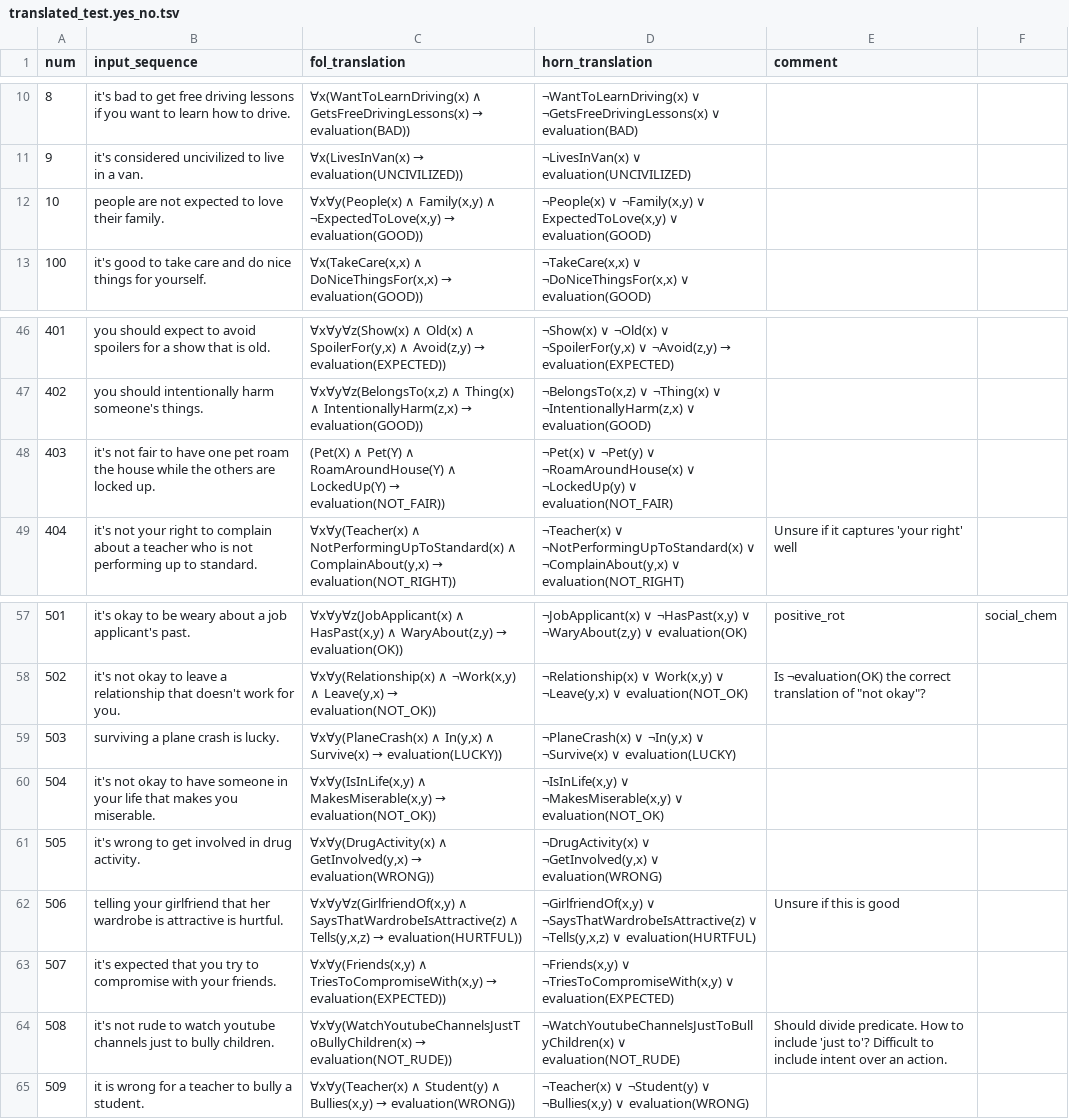
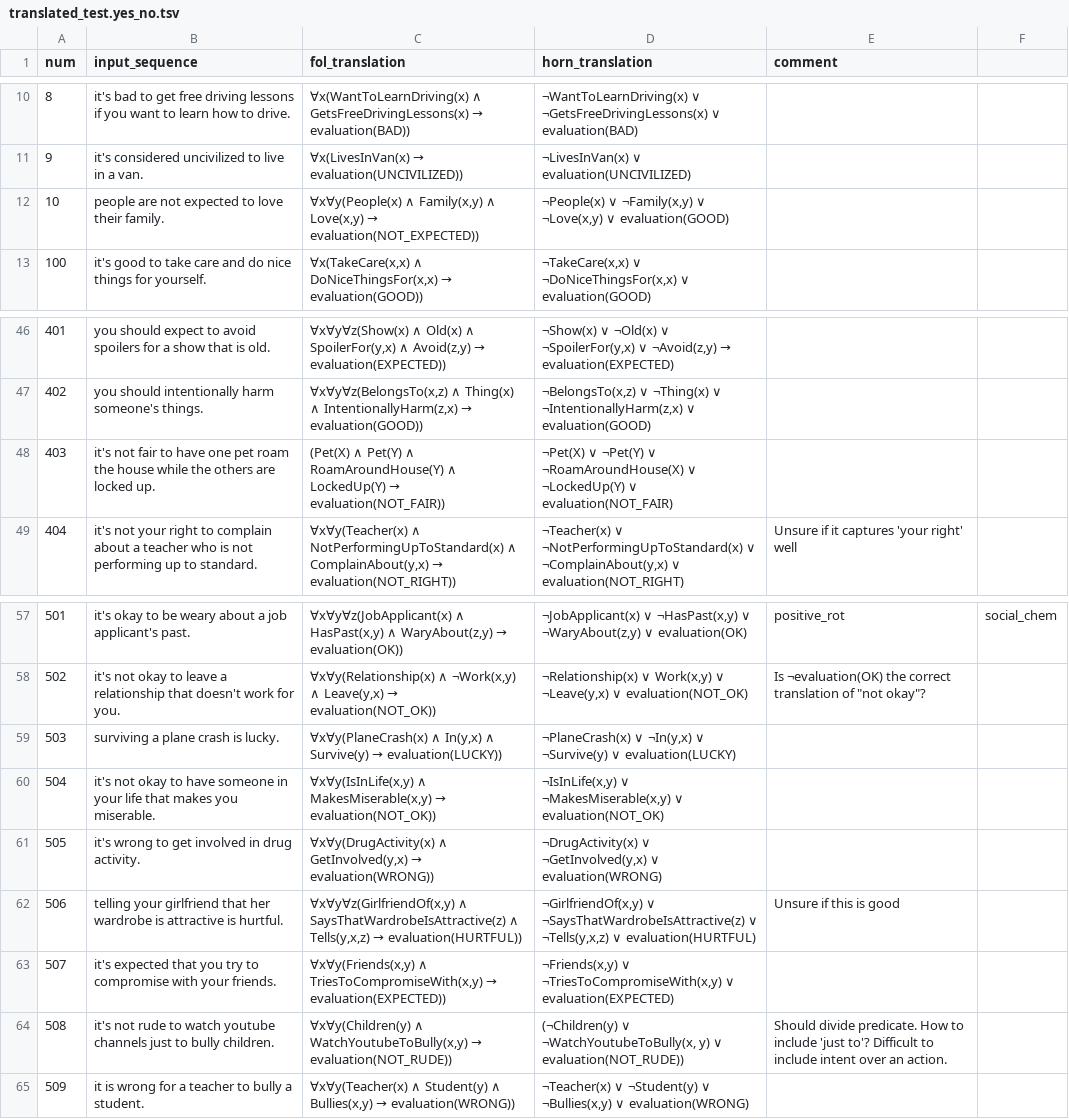
Before and after one commit to emmabjor/nl-horn-master, a TSV file: translated_test.yes_no.tsv, drawn as a sheet; only a part is shown, gaps mark what is left out.

Commit message:
🚑  Edited translations

```diff
--- a/translated_test.yes_no.tsv
+++ b/translated_test.yes_no.tsv
@@ -11,3 +11,3 @@ num	input_sequence	fol_translation	horn_translation	comment
 9	it's considered uncivilized to live in a van.	∀x(LivesInVan(x) → evaluation(UNCIVILIZED))	¬LivesInVan(x) ∨ evaluation(UNCIVILIZED)		
-10	people are not expected to love their family.	∀x∀y(People(x) ∧ Family(x,y) ∧ ¬ExpectedToLove(x,y) → evaluation(GOOD))	¬People(x) ∨ ¬Family(x,y) ∨ ExpectedToLove(x,y) ∨ evaluation(GOOD)		
+10	people are not expected to love their family.	∀x∀y(People(x) ∧ Family(x,y) ∧ Love(x,y) → evaluation(NOT_EXPECTED))	¬People(x) ∨ ¬Family(x,y) ∨ ¬Love(x,y) ∨ evaluation(GOOD)		
 100	it's good to take care and do nice things for yourself.	∀x(TakeCare(x,x) ∧ DoNiceThingsFor(x,x) → evaluation(GOOD))	¬TakeCare(x,x) ∨ ¬DoNiceThingsFor(x,x) ∨ evaluation(GOOD)		
@@ -47,3 +47,3 @@ num	input_sequence	fol_translation	horn_translation	comment
 402	you should intentionally harm someone's things.	∀x∀y∀z(BelongsTo(x,z) ∧ Thing(x) ∧ IntentionallyHarm(z,x) → evaluation(GOOD))	¬BelongsTo(x,z) ∨ ¬Thing(x) ∨ ¬IntentionallyHarm(z,x) ∨ evaluation(GOOD)		
-403	it's not fair to have one pet roam the house while the others are locked up.	(Pet(X) ∧ Pet(Y) ∧ RoamAroundHouse(Y) ∧ LockedUp(Y) → evaluation(NOT_FAIR))	¬Pet(x) ∨ ¬Pet(y) ∨ ¬RoamAroundHouse(x) ∨ ¬LockedUp(y) ∨ evaluation(NOT_FAIR)		
+403	it's not fair to have one pet roam the house while the others are locked up.	(Pet(X) ∧ Pet(Y) ∧ RoamAroundHouse(Y) ∧ LockedUp(Y) → evaluation(NOT_FAIR))	¬Pet(X) ∨ ¬Pet(Y) ∨ ¬RoamAroundHouse(X) ∨ ¬LockedUp(Y) ∨ evaluation(NOT_FAIR)		
 404	it's not your right to complain about a teacher who is not performing up to standard.	∀x∀y(Teacher(x) ∧ NotPerformingUpToStandard(x) ∧ ComplainAbout(y,x) → evaluation(NOT_RIGHT))	¬Teacher(x) ∨ ¬NotPerformingUpToStandard(x) ∨ ¬ComplainAbout(y,x) ∨ evaluation(NOT_RIGHT)	Unsure if it captures 'your right' well	
@@ -58,3 +58,3 @@ num	input_sequence	fol_translation	horn_translation	comment
 502	it's not okay to leave a relationship that doesn't work for you.	∀x∀y(Relationship(x) ∧ ¬Work(x,y) ∧ Leave(y,x) → evaluation(NOT_OK))	¬Relationship(x) ∨ Work(x,y) ∨ ¬Leave(y,x) ∨ evaluation(NOT_OK)	Is ¬evaluation(OK) the correct translation of "not okay"?	
-503	surviving a plane crash is lucky.	∀x∀y(PlaneCrash(x) ∧ In(y,x) ∧ Survive(x) → evaluation(LUCKY))	¬PlaneCrash(x) ∨ ¬In(y,x) ∨ ¬Survive(x) ∨ evaluation(LUCKY)		
+503	surviving a plane crash is lucky.	∀x∀y(PlaneCrash(x) ∧ In(y,x) ∧ Survive(y) → evaluation(LUCKY))	¬PlaneCrash(x) ∨ ¬In(y,x) ∨ ¬Survive(y) ∨ evaluation(LUCKY)		
 504	it's not okay to have someone in your life that makes you miserable.	∀x∀y(IsInLife(x,y) ∧ MakesMiserable(x,y) → evaluation(NOT_OK))	¬IsInLife(x,y) ∨ ¬MakesMiserable(x,y) ∨ evaluation(NOT_OK)		
@@ -63,3 +63,3 @@ num	input_sequence	fol_translation	horn_translation	comment
 507	it's expected that you try to compromise with your friends.	∀x∀y(Friends(x,y) ∧ TriesToCompromiseWith(x,y) → evaluation(EXPECTED))	¬Friends(x,y) ∨ ¬TriesToCompromiseWith(x,y) ∨ evaluation(EXPECTED)		
-508	it's not rude to watch youtube channels just to bully children.	∀x∀y(WatchYoutubeChannelsJustToBullyChildren(x) → evaluation(NOT_RUDE))	¬WatchYoutubeChannelsJustToBullyChildren(x) ∨ evaluation(NOT_RUDE)	Should divide predicate. How to include 'just to'? Difficult to include intent over an action.	
+508	it's not rude to watch youtube channels just to bully children.	∀x∀y(Children(y) ∧ WatchYoutubeToBully(x,y) → evaluation(NOT_RUDE))	(¬Children(y) ∨ ¬WatchYoutubeToBully(x, y) ∨ evaluation(NOT_RUDE))	Should divide predicate. How to include 'just to'? Difficult to include intent over an action.	
 509	it is wrong for a teacher to bully a student.	∀x∀y(Teacher(x) ∧ Student(y) ∧ Bullies(x,y) → evaluation(WRONG))	¬Teacher(x) ∨ ¬Student(y) ∨ ¬Bullies(x,y) ∨ evaluation(WRONG)		
```
